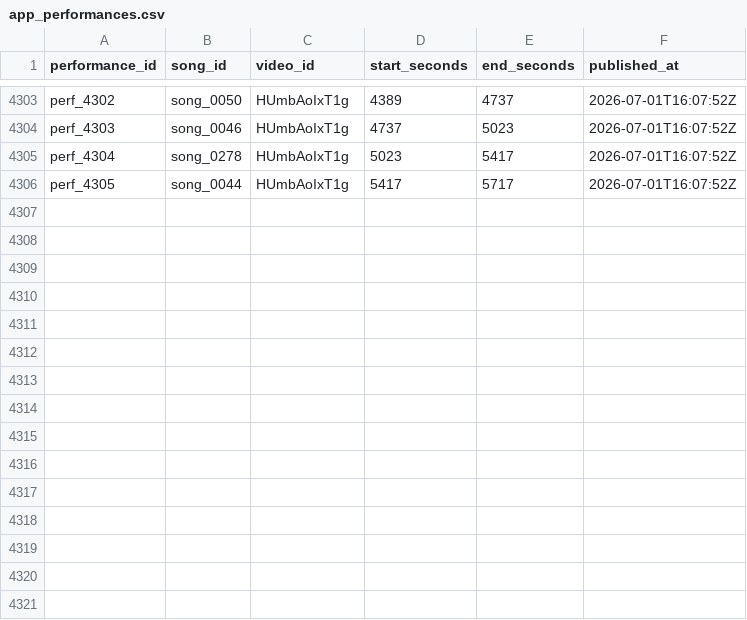
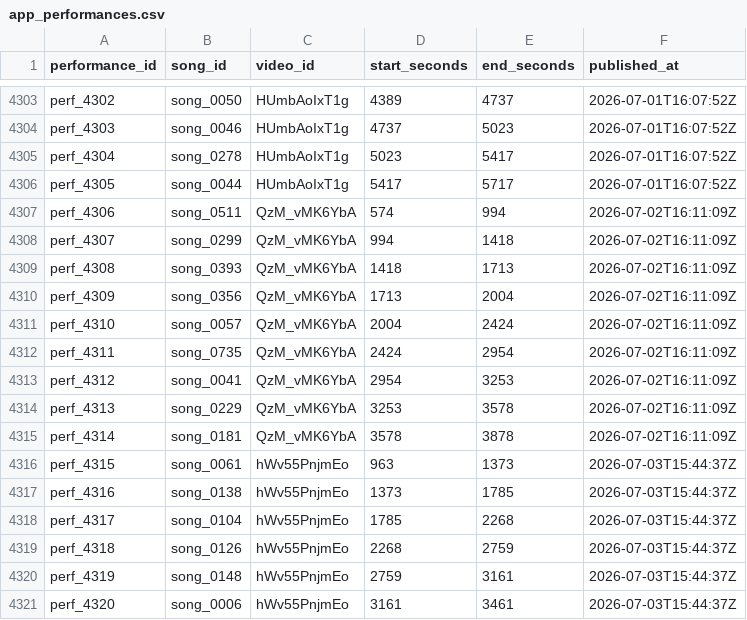
Before and after one commit to MiyataYuya/setlist-player, a CSV file: data/app_performances.csv, drawn as a sheet; only a part is shown, gaps mark what is left out; the diff names each change by its address in the sheet, - before the commit and + after, or states it on an @@ line.

```diff
--- a/data/app_performances.csv
+++ b/data/app_performances.csv
+row 4307: perf_4306 | song_0511 | QzM_vMK6YbA | 574 | 994 | 2026-07-02T16:11:09Z
+row 4308: perf_4307 | song_0299 | QzM_vMK6YbA | 994 | 1418 | 2026-07-02T16:11:09Z
+row 4309: perf_4308 | song_0393 | QzM_vMK6YbA | 1418 | 1713 | 2026-07-02T16:11:09Z
+row 4310: perf_4309 | song_0356 | QzM_vMK6YbA | 1713 | 2004 | 2026-07-02T16:11:09Z
+row 4311: perf_4310 | song_0057 | QzM_vMK6YbA | 2004 | 2424 | 2026-07-02T16:11:09Z
+row 4312: perf_4311 | song_0735 | QzM_vMK6YbA | 2424 | 2954 | 2026-07-02T16:11:09Z
+row 4313: perf_4312 | song_0041 | QzM_vMK6YbA | 2954 | 3253 | 2026-07-02T16:11:09Z
+row 4314: perf_4313 | song_0229 | QzM_vMK6YbA | 3253 | 3578 | 2026-07-02T16:11:09Z
+row 4315: perf_4314 | song_0181 | QzM_vMK6YbA | 3578 | 3878 | 2026-07-02T16:11:09Z
+row 4316: perf_4315 | song_0061 | hWv55PnjmEo | 963 | 1373 | 2026-07-03T15:44:37Z
+row 4317: perf_4316 | song_0138 | hWv55PnjmEo | 1373 | 1785 | 2026-07-03T15:44:37Z
+row 4318: perf_4317 | song_0104 | hWv55PnjmEo | 1785 | 2268 | 2026-07-03T15:44:37Z
+row 4319: perf_4318 | song_0126 | hWv55PnjmEo | 2268 | 2759 | 2026-07-03T15:44:37Z
+row 4320: perf_4319 | song_0148 | hWv55PnjmEo | 2759 | 3161 | 2026-07-03T15:44:37Z
+row 4321: perf_4320 | song_0006 | hWv55PnjmEo | 3161 | 3461 | 2026-07-03T15:44:37Z
```
Also changed, not shown: data/app_songs.csv, data/app_songs_enriched.csv, 2 other files.
